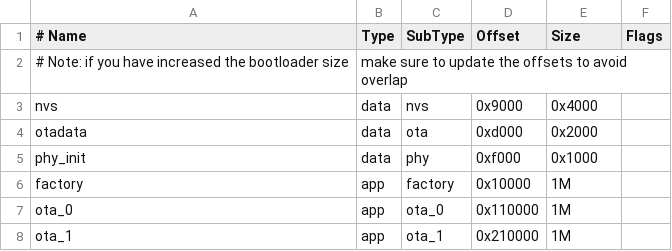
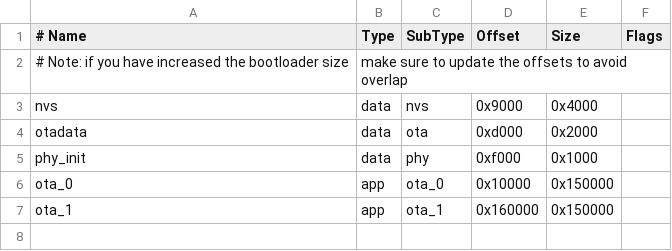
Before and after one commit to Valiturus-Team/rusty_sensor, a CSV file: platform/partitions_two_ota.csv, drawn as a sheet.

```diff
--- a/platform/partitions_two_ota.csv
+++ b/platform/partitions_two_ota.csv
@@ -5,4 +5,3 @@ otadata,  data, ota,     0xd000,  0x2000,
 phy_init, data, phy,     0xf000,  0x1000,
-factory,  app,  factory, 0x10000,  1M,
-ota_0,    app,  ota_0,   0x110000, 1M,
-ota_1,    app,  ota_1,   0x210000, 1M,
+ota_0,    app,  ota_0,   0x10000, 0x150000,
+ota_1,    app,  ota_1,   0x160000, 0x150000,
```
Also changed, not shown: 10 other files.
